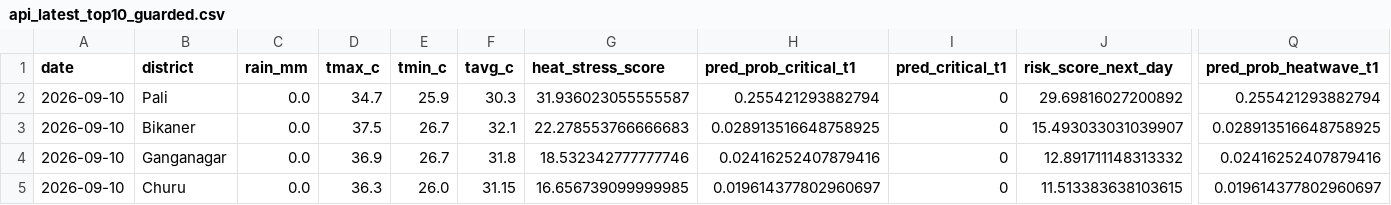
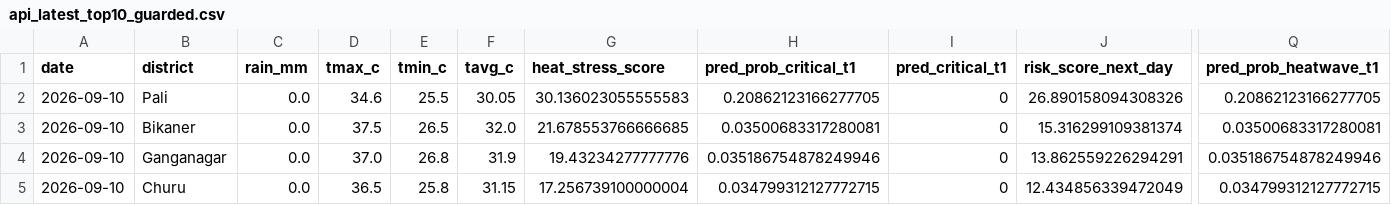
Before and after one commit to chetanvedi0401-svg/heatpulse-rajasthan, a CSV file: outputs/api_latest_top10_guarded.csv, drawn as a sheet; only a part is shown, gaps mark what is left out; the diff covers the shown part only; the diff names each change by its address in the sheet, - before the commit and + after, or states it on an @@ line.

```diff
--- a/outputs/api_latest_top10_guarded.csv
+++ b/outputs/api_latest_top10_guarded.csv
-D2 (tmax_c): 34.7
+D2 (tmax_c): 34.6
-E2 (tmin_c): 25.9
+E2 (tmin_c): 25.5
-F2 (tavg_c): 30.3
+F2 (tavg_c): 30.05
-G2 (heat_stress_score): 31.936023055555587
+G2 (heat_stress_score): 30.136023055555583
-H2 (pred_prob_critical_t1): 0.255421293882794
+H2 (pred_prob_critical_t1): 0.20862123166277705
-J2 (risk_score_next_day): 29.69816027200892
+J2 (risk_score_next_day): 26.890158094308326
-Q2 (pred_prob_heatwave_t1): 0.255421293882794
+Q2 (pred_prob_heatwave_t1): 0.20862123166277705
-E3 (tmin_c): 26.7
+E3 (tmin_c): 26.5
-F3 (tavg_c): 32.1
+F3 (tavg_c): 32.0
-G3 (heat_stress_score): 22.278553766666683
+G3 (heat_stress_score): 21.678553766666685
-H3 (pred_prob_critical_t1): 0.028913516648758925
+H3 (pred_prob_critical_t1): 0.03500683317280081
-J3 (risk_score_next_day): 15.493033031039907
+J3 (risk_score_next_day): 15.316299109381374
-Q3 (pred_prob_heatwave_t1): 0.028913516648758925
+Q3 (pred_prob_heatwave_t1): 0.03500683317280081
-D4 (tmax_c): 36.9
+D4 (tmax_c): 37.0
-E4 (tmin_c): 26.7
+E4 (tmin_c): 26.8
-F4 (tavg_c): 31.8
+F4 (tavg_c): 31.9
-G4 (heat_stress_score): 18.532342777777746
+G4 (heat_stress_score): 19.43234277777776
-H4 (pred_prob_critical_t1): 0.02416252407879416
+H4 (pred_prob_critical_t1): 0.035186754878249946
-J4 (risk_score_next_day): 12.891711148313332
+J4 (risk_score_next_day): 13.862559226294291
-Q4 (pred_prob_heatwave_t1): 0.02416252407879416
+Q4 (pred_prob_heatwave_t1): 0.035186754878249946
-D5 (tmax_c): 36.3
+D5 (tmax_c): 36.5
-E5 (tmin_c): 26.0
+E5 (tmin_c): 25.8
-G5 (heat_stress_score): 16.656739099999985
+G5 (heat_stress_score): 17.256739100000004
-H5 (pred_prob_critical_t1): 0.019614377802960697
+H5 (pred_prob_critical_t1): 0.034799312127772715
-J5 (risk_score_next_day): 11.513383638103615
+J5 (risk_score_next_day): 12.434856339472049
-Q5 (pred_prob_heatwave_t1): 0.019614377802960697
+Q5 (pred_prob_heatwave_t1): 0.034799312127772715
```
Also changed, not shown: 1 added row, 1 removed row and 44 edited cells elsewhere in this file, docs/step10_api_quality_gate_report.csv, docs/step10_data_reliability_report.csv, 6 other files.
